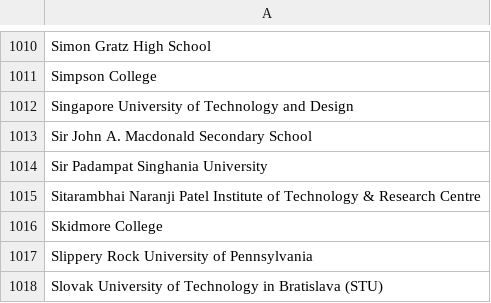
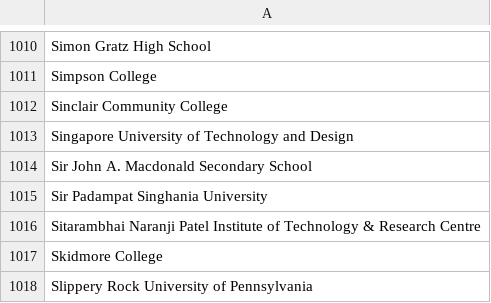
Before and after one commit to MLH/mlh-policies, a CSV file: schools.csv, drawn as a sheet; only a part is shown, gaps mark what is left out; the shorter side is filled out with more unchanged rows.

Commit message:
Adding Sinclair Community College
A registrant of Revolution UC attends here.

```diff
--- a/schools.csv
+++ b/schools.csv
@@ -1011,2 +1011,3 @@ Simon Gratz High School
 Simpson College
+Sinclair Community College
 Singapore University of Technology and Design
```
